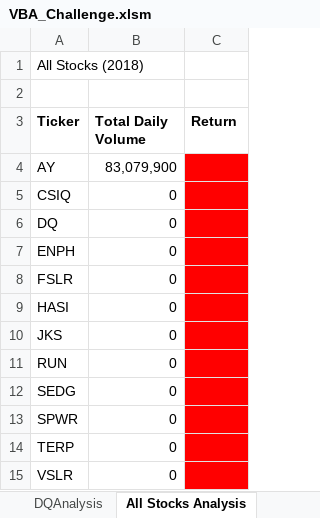
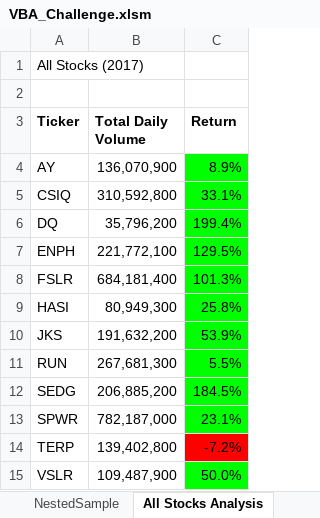
Before and after one commit to ljlodl5/Stock-Analysis, an Excel workbook: VBA_Challenge.xlsm, sheet All Stocks Analysis, drawn as a sheet; values as stored, in another font and other column widths than the file's, no borders; charts and pictures not drawn; the diff names each change by its address in the sheet, - before the commit and + after, or states it on an @@ line.

Commit message:
VBA Challenge additions to ReadMe and Resource

```diff
--- a/VBA_Challenge.xlsm (sheet All Stocks Analysis)
+++ b/VBA_Challenge.xlsm (sheet All Stocks Analysis)
-A1 (Ticker): All Stocks (2018)
+A1 (Ticker): All Stocks (2017)
-B4 (Total Daily Volume): 83,079,900
+B4 (Total Daily Volume): 136,070,900
-C4 (Return): (empty)
+C4 (Return): 8.9%
-C4:C13 fill: #FF0000
+C4:C13 fill: #00FF00
-B5 (Total Daily Volume): 0
+B5 (Total Daily Volume): 310,592,800
-C5 (Return): (empty)
+C5 (Return): 33.1%
-B6 (Total Daily Volume): 0
+B6 (Total Daily Volume): 35,796,200
-C6 (Return): (empty)
+C6 (Return): 199.4%
-B7 (Total Daily Volume): 0
+B7 (Total Daily Volume): 221,772,100
-C7 (Return): (empty)
+C7 (Return): 129.5%
-B8 (Total Daily Volume): 0
+B8 (Total Daily Volume): 684,181,400
-C8 (Return): (empty)
+C8 (Return): 101.3%
-B9 (Total Daily Volume): 0
+B9 (Total Daily Volume): 80,949,300
-C9 (Return): (empty)
+C9 (Return): 25.8%
-B10 (Total Daily Volume): 0
+B10 (Total Daily Volume): 191,632,200
-C10 (Return): (empty)
+C10 (Return): 53.9%
-B11 (Total Daily Volume): 0
+B11 (Total Daily Volume): 267,681,300
-C11 (Return): (empty)
+C11 (Return): 5.5%
-B12 (Total Daily Volume): 0
+B12 (Total Daily Volume): 206,885,200
-C12 (Return): (empty)
+C12 (Return): 184.5%
-B13 (Total Daily Volume): 0
+B13 (Total Daily Volume): 782,187,000
-C13 (Return): (empty)
+C13 (Return): 23.1%
-B14 (Total Daily Volume): 0
+B14 (Total Daily Volume): 139,402,800
-C14 (Return): (empty)
+C14 (Return): -7.2%
-B15 (Total Daily Volume): 0
+B15 (Total Daily Volume): 109,487,900
-C15 (Return): (empty)
+C15 (Return): 50.0%
-C15 fill: #FF0000
+C15 fill: #00FF00
```
Also changed, not shown: other sheet tabs, charts or pictures, green_stocks.xlsm, 4 other files.
